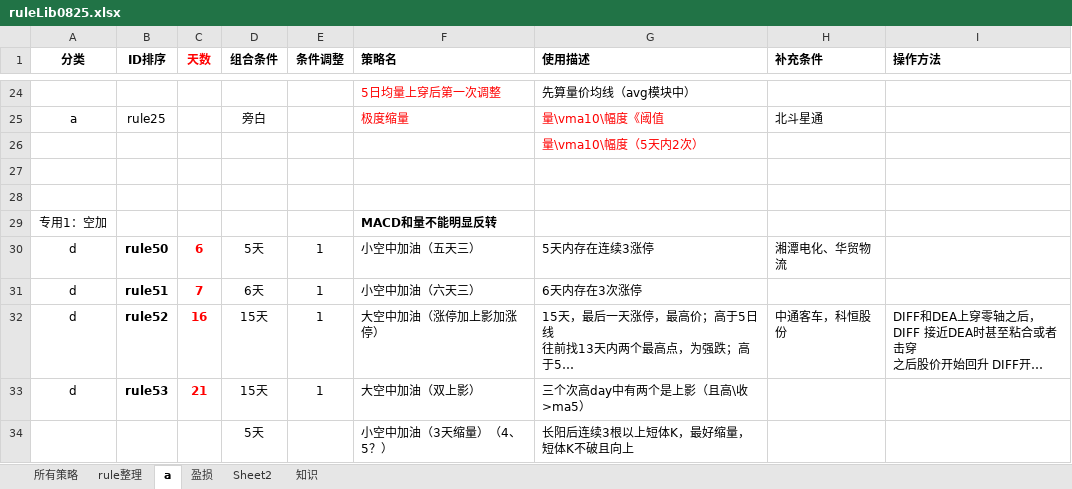
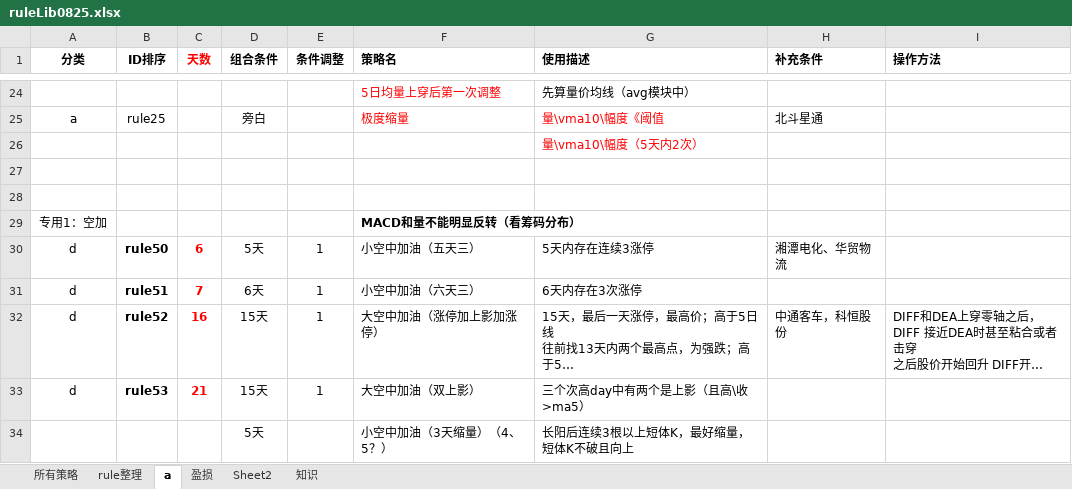
Before and after one commit to lugarnett/Auto_alarm_2, an Excel workbook: ruleLib/ruleLib0825.xlsx, sheet a, drawn as a sheet; only a part is shown, gaps mark what is left out; long unchanged cells end in …; values as stored, in another font and other column widths than the file's, no borders; the diff covers the shown part only; the diff names each change by its address in the sheet, - before the commit and + after, or states it on an @@ line.

```diff
--- a/ruleLib/ruleLib0825.xlsx (sheet a)
+++ b/ruleLib/ruleLib0825.xlsx (sheet a)
-F29 (策略名): MACD和量不能明显反转
+F29 (策略名): MACD和量不能明显反转（看筹码分布）
```
Also changed, not shown: 2 added rows, 1 removed row, 17 edited cells and cell formats elsewhere in this sheet, sheet rule整理, 7 other files.
